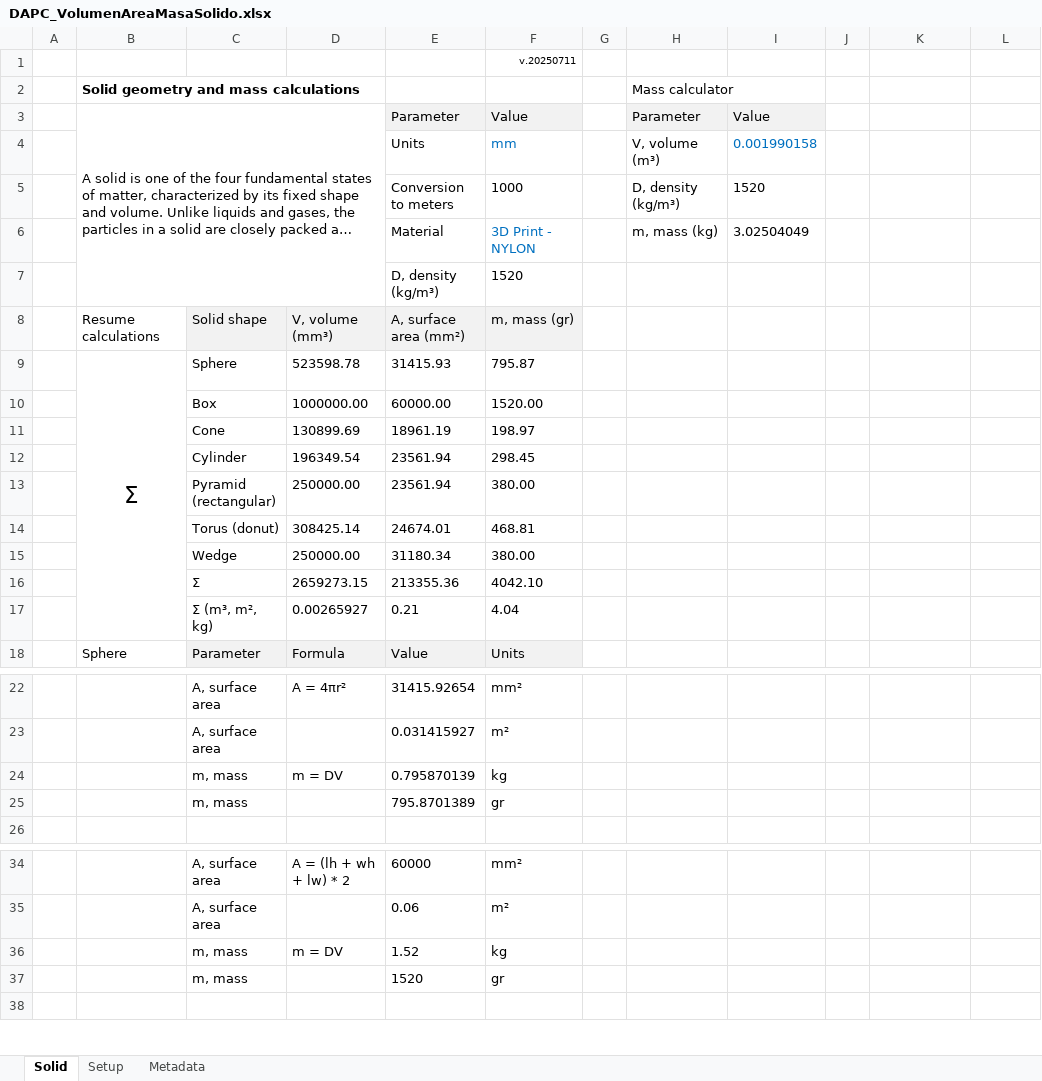
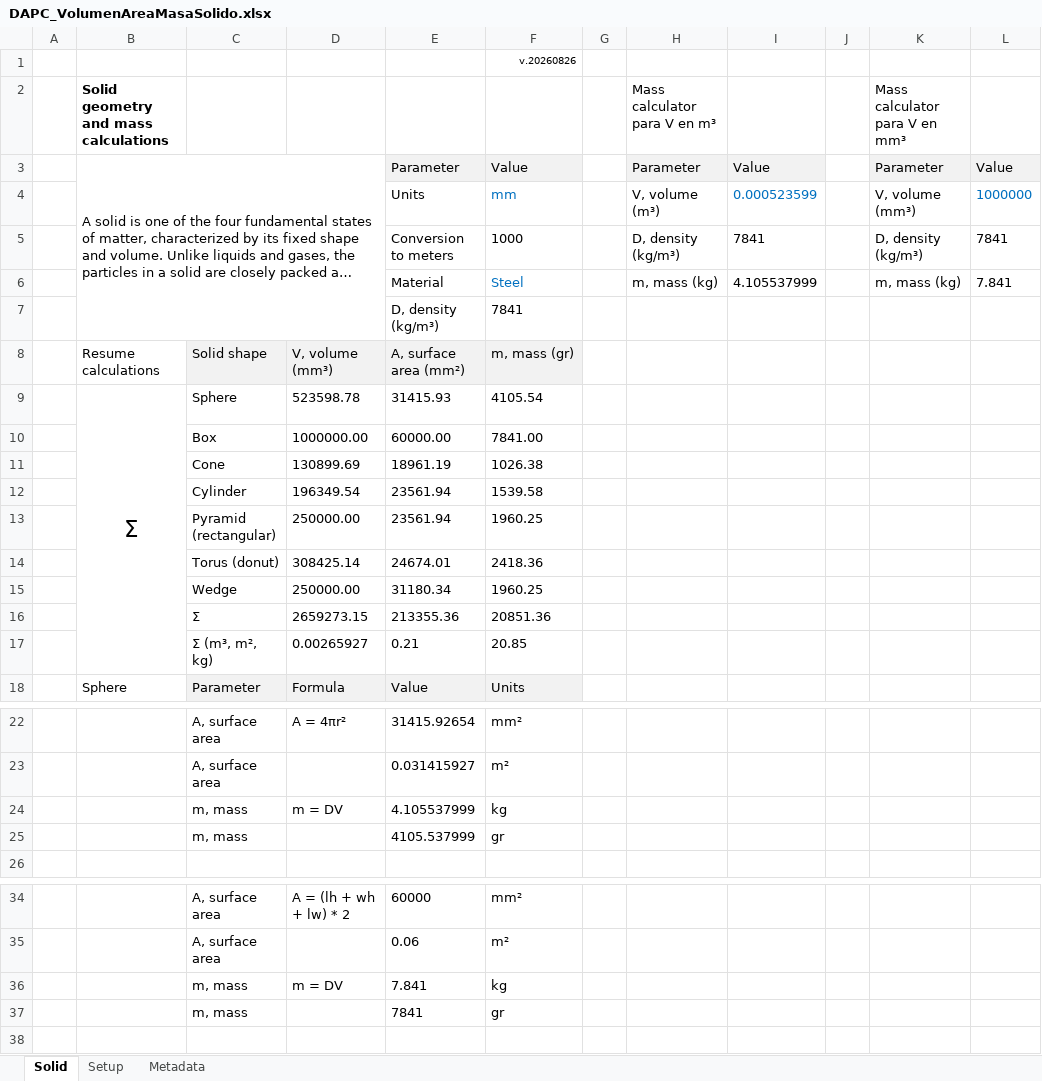
Before and after one commit to rcfdtools/R.DAPC, an Excel workbook: file/table/DAPC_VolumenAreaMasaSolido.xlsx, sheet Solid, drawn as a sheet; only a part is shown, gaps mark what is left out; long unchanged cells end in …; values as stored, in another font and other column widths than the file's, no borders; charts and pictures not drawn; removed rows and columns are numbered as before the commit, all else as after; the diff covers the shown part only; the diff names each change by its address in the sheet, - before the commit and + after, or states it on an @@ line.

Commit message:
General update.

```diff
--- a/file/table/DAPC_VolumenAreaMasaSolido.xlsx (sheet Solid)
+++ b/file/table/DAPC_VolumenAreaMasaSolido.xlsx (sheet Solid)
-F1: v.20250711
+F1: v.20260826
-row 2:  | Solid geometry and mass calculations |  |  |  |  |  | Mass calculator
+row 2:  | Solid geometry and mass calculations |  |  |  |  |  | Mass calculator para V en m³ |  |  | Mass calculator para V en mm³
-K3: (empty)
+K3: Parameter
-K3:L3 fill: none
+K3:L3 fill: #F2F2F2
-L3: (empty)
+L3: Value
-I4: 0.001990158
+I4: 0.000523599
-K4: (empty)
+K4: V, volume (mm³)
-L4: (empty)
+L4: 1000000
-I5: 1520
+I5: 7841
-K5: (empty)
+K5: D, density (kg/m³)
-L5: (empty)
+L5: 7841
-row 6:  |  |  |  | Material | 3D Print - NYLON |  | m, mass (kg) | 3.02504049
-row 7:  |  |  |  | D, density (kg/m³) | 1520
+row 6:  |  |  |  | Material | Steel |  | m, mass (kg) | 4.105537999 |  | m, mass (kg) | 7.841
+row 7:  |  |  |  | D, density (kg/m³) | 7841
-F9: 795.87
+F9: 4105.54
-F10: 1520.00
+F10: 7841.00
-F11: 198.97
+F11: 1026.38
-F12: 298.45
+F12: 1539.58
-F13: 380.00
+F13: 1960.25
-F14: 468.81
+F14: 2418.36
-F15: 380.00
+F15: 1960.25
-F16: 4042.10
+F16: 20851.36
-F17: 4.04
+F17: 20.85
-E24: 0.795870139
+E24: 4.105537999
-E25: 795.8701389
+E25: 4105.537999
-E36: 1.52
+E36: 7.841
-E37: 1520
+E37: 7841
```
Also changed, not shown: 10 edited cells elsewhere in this sheet, charts or pictures.
